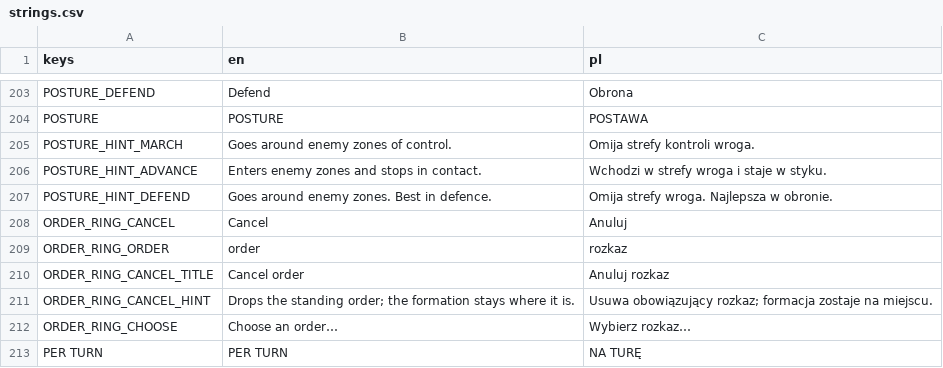
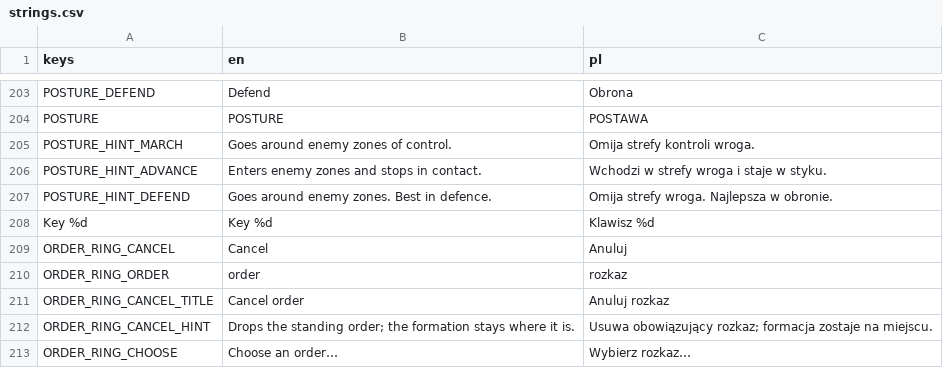
Before and after one commit to dawidczarczynski/eastern-flank, a CSV file: assets/i18n/strings.csv, drawn as a sheet; only a part is shown, gaps mark what is left out; the shorter side is filled out with more unchanged rows.

```diff
--- a/assets/i18n/strings.csv
+++ b/assets/i18n/strings.csv
@@ -207,2 +207,3 @@ POSTURE_HINT_ADVANCE,Enters enemy zones and stops in contact.,Wchodzi w strefy w
 POSTURE_HINT_DEFEND,Goes around enemy zones. Best in defence.,Omija strefy wroga. Najlepsza w obronie.
+Key %d,Key %d,Klawisz %d
 ORDER_RING_CANCEL,Cancel,Anuluj
```
Also changed, not shown: 19 other files.
